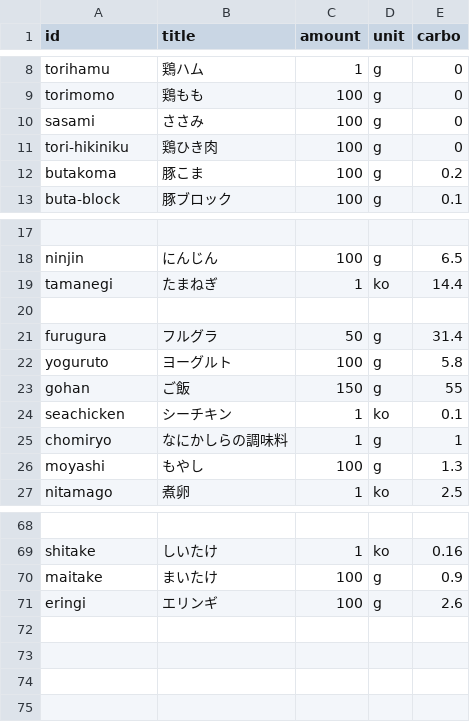
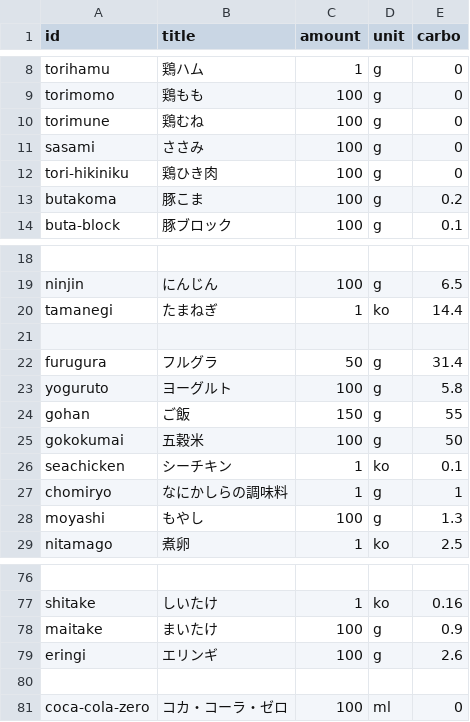
Before and after one commit to harukamm/food-diary, a CSV file: carbo.csv, drawn as a sheet; only a part is shown, gaps mark what is left out; the diff covers the shown part only; the diff names each change by its address in the sheet, - before the commit and + after, or states it on an @@ line.

```diff
--- a/carbo.csv
+++ b/carbo.csv
+row 10: torimune | 鶏むね | 100 | g | 0
+row 25: gokokumai | 五穀米 | 100 | g | 50
+row 80: (empty)
+row 81: coca-cola-zero | コカ・コーラ・ゼロ | 100 | ml | 0
```
Also changed, not shown: 7 added rows, 1 removed row and 4 moved rows elsewhere in this file, 13 other files.
